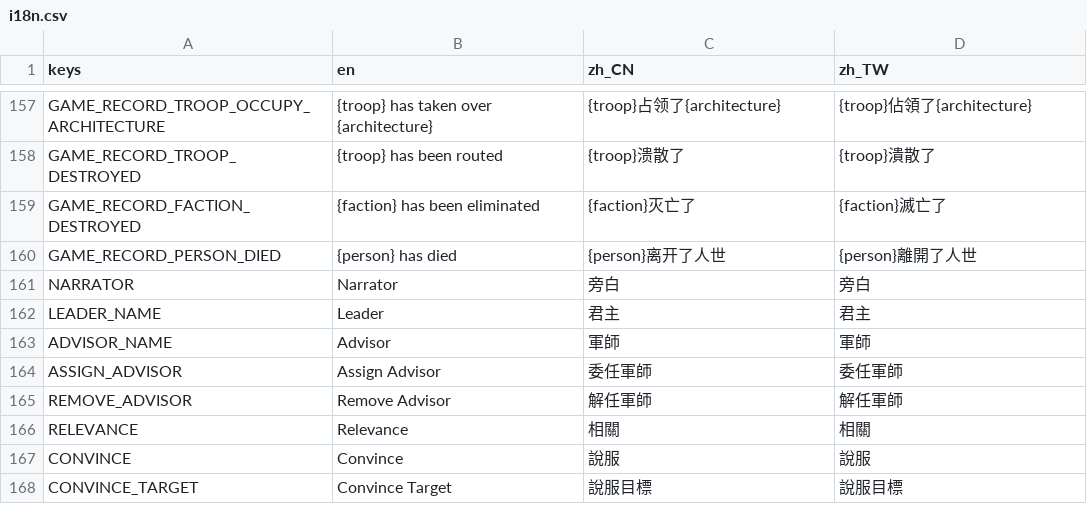
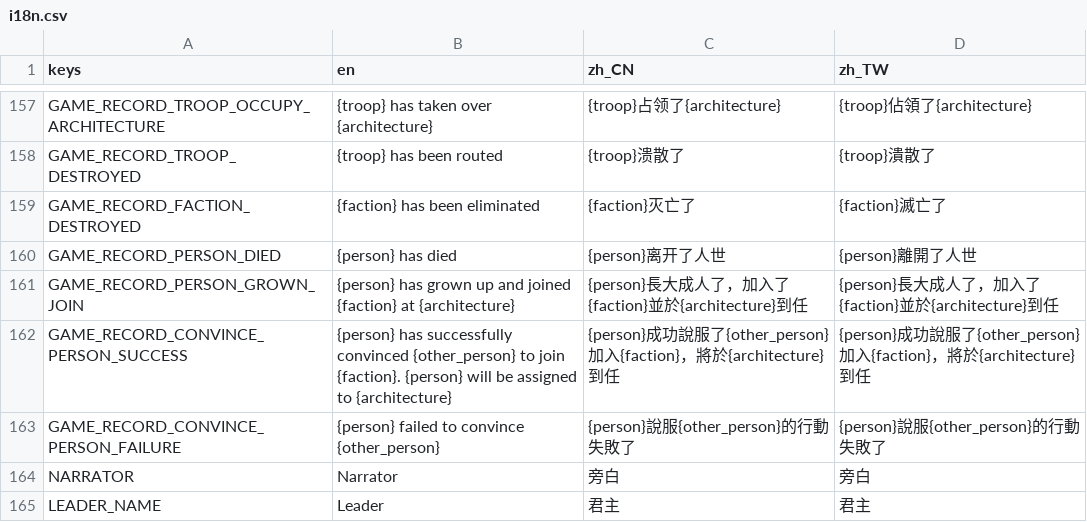
Before and after one commit to luiges90/ZHSAN3, a CSV file: i18n/i18n.csv, drawn as a sheet; only a part is shown, gaps mark what is left out; the shorter side is filled out with more unchanged rows.

```diff
--- a/i18n/i18n.csv
+++ b/i18n/i18n.csv
@@ -160,2 +160,5 @@ GAME_RECORD_FACTION_DESTROYED,{faction} has been eliminated,{faction}灭亡了,{
 GAME_RECORD_PERSON_DIED,{person} has died,{person}离开了人世,{person}離開了人世
+GAME_RECORD_PERSON_GROWN_JOIN,{person} has grown up and joined {faction} at {architecture},{person}長大成人了，加入了{faction}並於{architecture}到任,{person}長大成人了，加入了{faction}並於{architecture}到任
+GAME_RECORD_CONVINCE_PERSON_SUCCESS,{person} has successfully convinced {other_person} to join {faction}. {person} will be assigned to {architecture},{person}成功說服了{other_person}加入{faction}，將於{architecture}到任,{person}成功說服了{other_person}加入{faction}，將於{architecture}到任
+GAME_RECORD_CONVINCE_PERSON_FAILURE,{person} failed to convince {other_person},{person}說服{other_person}的行動失敗了,{person}說服{other_person}的行動失敗了
 NARRATOR,Narrator,旁白,旁白
```
Also changed, not shown: 10 other files.
